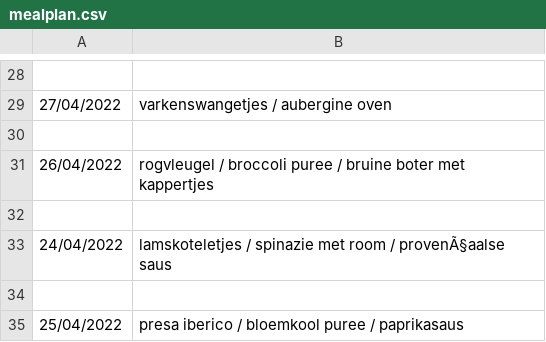
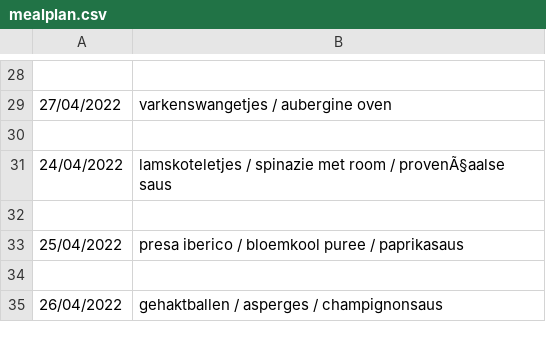
Before and after one commit to wdubois77/ketoMealGenerator, a CSV file: data/mealplan.csv, drawn as a sheet; only a part is shown, gaps mark what is left out.

```diff
--- a/data/mealplan.csv
+++ b/data/mealplan.csv
@@ -30,4 +30,2 @@
 
-26/04/2022,rogvleugel / broccoli puree / bruine boter met kappertjes
-
 24/04/2022,lamskoteletjes / spinazie met room / provenÃ§aalse saus
@@ -35 +33,3 @@
 25/04/2022,presa iberico / bloemkool puree / paprikasaus
+
+26/04/2022,gehaktballen / asperges / champignonsaus
```
Also changed, not shown: 2 other files.
